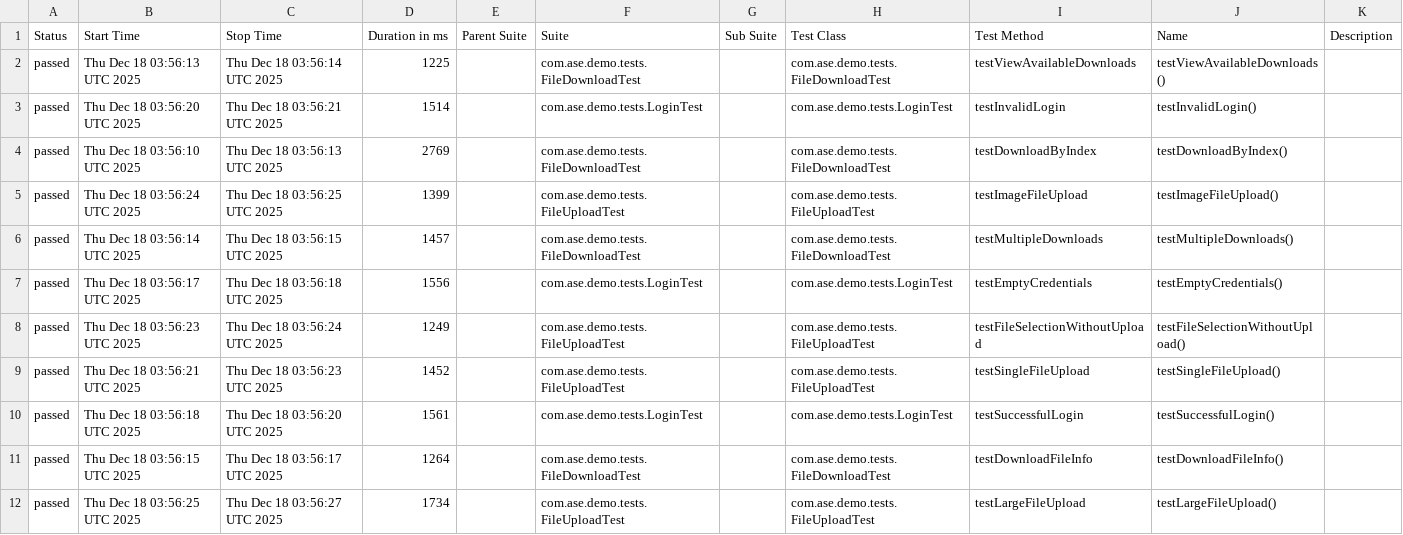
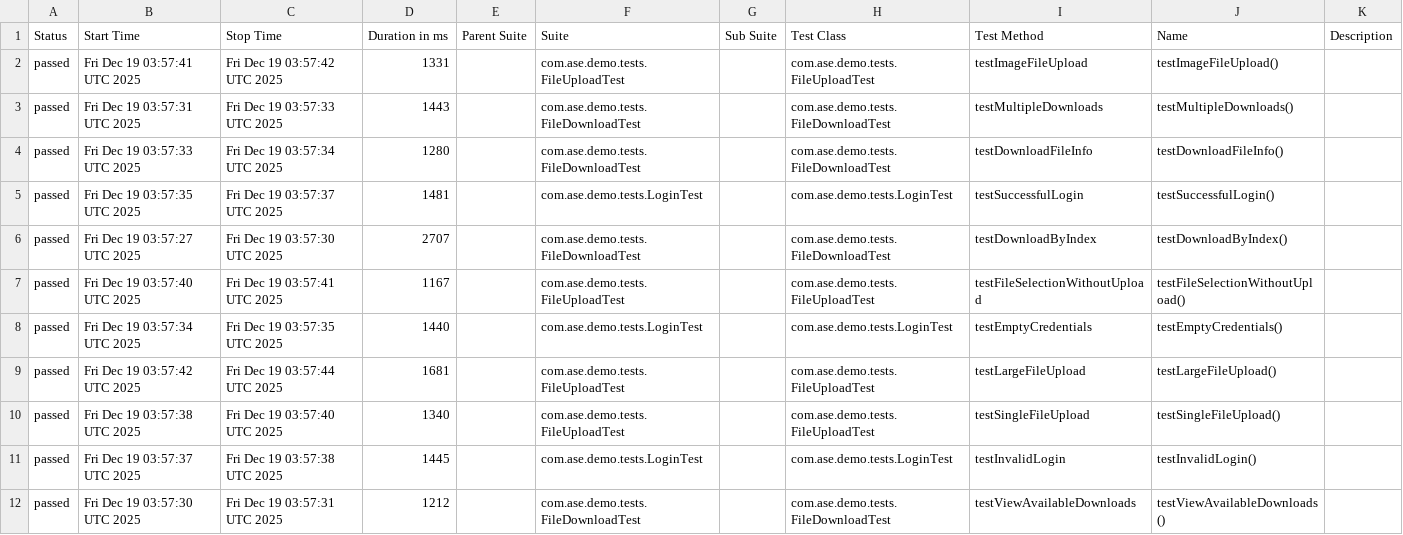
Before and after one commit to Agile-Software-Engineering-25/demo-system-test, a CSV file: full/data/suites.csv, drawn as a sheet.

```diff
--- a/full/data/suites.csv
+++ b/full/data/suites.csv
@@ -1,12 +1,12 @@
 "Status","Start Time","Stop Time","Duration in ms","Parent Suite","Suite","Sub Suite","Test Class","Test Method","Name","Description"
-"passed","Thu Dec 18 03:56:13 UTC 2025","Thu Dec 18 03:56:14 UTC 2025","1225","","com.ase.demo.tests.FileDownloadTest","","com.ase.demo.tests.FileDownloadTest","testViewAvailableDownloads","testViewAvailableDownloads()",""
-"passed","Thu Dec 18 03:56:20 UTC 2025","Thu Dec 18 03:56:21 UTC 2025","1514","","com.ase.demo.tests.LoginTest","","com.ase.demo.tests.LoginTest","testInvalidLogin","testInvalidLogin()",""
-"passed","Thu Dec 18 03:56:10 UTC 2025","Thu Dec 18 03:56:13 UTC 2025","2769","","com.ase.demo.tests.FileDownloadTest","","com.ase.demo.tests.FileDownloadTest","testDownloadByIndex","testDownloadByIndex()",""
-"passed","Thu Dec 18 03:56:24 UTC 2025","Thu Dec 18 03:56:25 UTC 2025","1399","","com.ase.demo.tests.FileUploadTest","","com.ase.demo.tests.FileUploadTest","testImageFileUpload","testImageFileUpload()",""
-"passed","Thu Dec 18 03:56:14 UTC 2025","Thu Dec 18 03:56:15 UTC 2025","1457","","com.ase.demo.tests.FileDownloadTest","","com.ase.demo.tests.FileDownloadTest","testMultipleDownloads","testMultipleDownloads()",""
-"passed","Thu Dec 18 03:56:17 UTC 2025","Thu Dec 18 03:56:18 UTC 2025","1556","","com.ase.demo.tests.LoginTest","","com.ase.demo.tests.LoginTest","testEmptyCredentials","testEmptyCredentials()",""
-"passed","Thu Dec 18 03:56:23 UTC 2025","Thu Dec 18 03:56:24 UTC 2025","1249","","com.ase.demo.tests.FileUploadTest","","com.ase.demo.tests.FileUploadTest","testFileSelectionWithoutUpload","testFileSelectionWithoutUpload()",""
-"passed","Thu Dec 18 03:56:21 UTC 2025","Thu Dec 18 03:56:23 UTC 2025","1452","","com.ase.demo.tests.FileUploadTest","","com.ase.demo.tests.FileUploadTest","testSingleFileUpload","testSingleFileUpload()",""
-"passed","Thu Dec 18 03:56:18 UTC 2025","Thu Dec 18 03:56:20 UTC 2025","1561","","com.ase.demo.tests.LoginTest","","com.ase.demo.tests.LoginTest","testSuccessfulLogin","testSuccessfulLogin()",""
-"passed","Thu Dec 18 03:56:15 UTC 2025","Thu Dec 18 03:56:17 UTC 2025","1264","","com.ase.demo.tests.FileDownloadTest","","com.ase.demo.tests.FileDownloadTest","testDownloadFileInfo","testDownloadFileInfo()",""
-"passed","Thu Dec 18 03:56:25 UTC 2025","Thu Dec 18 03:56:27 UTC 2025","1734","","com.ase.demo.tests.FileUploadTest","","com.ase.demo.tests.FileUploadTest","testLargeFileUpload","testLargeFileUpload()",""
+"passed","Fri Dec 19 03:57:41 UTC 2025","Fri Dec 19 03:57:42 UTC 2025","1331","","com.ase.demo.tests.FileUploadTest","","com.ase.demo.tests.FileUploadTest","testImageFileUpload","testImageFileUpload()",""
+"passed","Fri Dec 19 03:57:31 UTC 2025","Fri Dec 19 03:57:33 UTC 2025","1443","","com.ase.demo.tests.FileDownloadTest","","com.ase.demo.tests.FileDownloadTest","testMultipleDownloads","testMultipleDownloads()",""
+"passed","Fri Dec 19 03:57:33 UTC 2025","Fri Dec 19 03:57:34 UTC 2025","1280","","com.ase.demo.tests.FileDownloadTest","","com.ase.demo.tests.FileDownloadTest","testDownloadFileInfo","testDownloadFileInfo()",""
+"passed","Fri Dec 19 03:57:35 UTC 2025","Fri Dec 19 03:57:37 UTC 2025","1481","","com.ase.demo.tests.LoginTest","","com.ase.demo.tests.LoginTest","testSuccessfulLogin","testSuccessfulLogin()",""
+"passed","Fri Dec 19 03:57:27 UTC 2025","Fri Dec 19 03:57:30 UTC 2025","2707","","com.ase.demo.tests.FileDownloadTest","","com.ase.demo.tests.FileDownloadTest","testDownloadByIndex","testDownloadByIndex()",""
+"passed","Fri Dec 19 03:57:40 UTC 2025","Fri Dec 19 03:57:41 UTC 2025","1167","","com.ase.demo.tests.FileUploadTest","","com.ase.demo.tests.FileUploadTest","testFileSelectionWithoutUpload","testFileSelectionWithoutUpload()",""
+"passed","Fri Dec 19 03:57:34 UTC 2025","Fri Dec 19 03:57:35 UTC 2025","1440","","com.ase.demo.tests.LoginTest","","com.ase.demo.tests.LoginTest","testEmptyCredentials","testEmptyCredentials()",""
+"passed","Fri Dec 19 03:57:42 UTC 2025","Fri Dec 19 03:57:44 UTC 2025","1681","","com.ase.demo.tests.FileUploadTest","","com.ase.demo.tests.FileUploadTest","testLargeFileUpload","testLargeFileUpload()",""
+"passed","Fri Dec 19 03:57:38 UTC 2025","Fri Dec 19 03:57:40 UTC 2025","1340","","com.ase.demo.tests.FileUploadTest","","com.ase.demo.tests.FileUploadTest","testSingleFileUpload","testSingleFileUpload()",""
+"passed","Fri Dec 19 03:57:37 UTC 2025","Fri Dec 19 03:57:38 UTC 2025","1445","","com.ase.demo.tests.LoginTest","","com.ase.demo.tests.LoginTest","testInvalidLogin","testInvalidLogin()",""
+"passed","Fri Dec 19 03:57:30 UTC 2025","Fri Dec 19 03:57:31 UTC 2025","1212","","com.ase.demo.tests.FileDownloadTest","","com.ase.demo.tests.FileDownloadTest","testViewAvailableDownloads","testViewAvailableDownloads()",""
```
Also changed, not shown: 36 other files.
